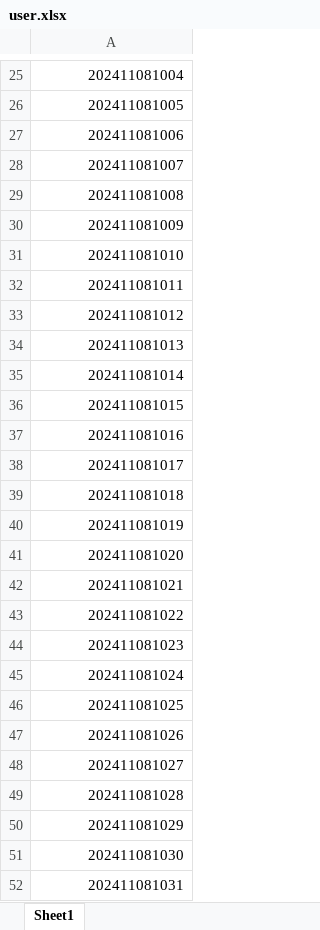
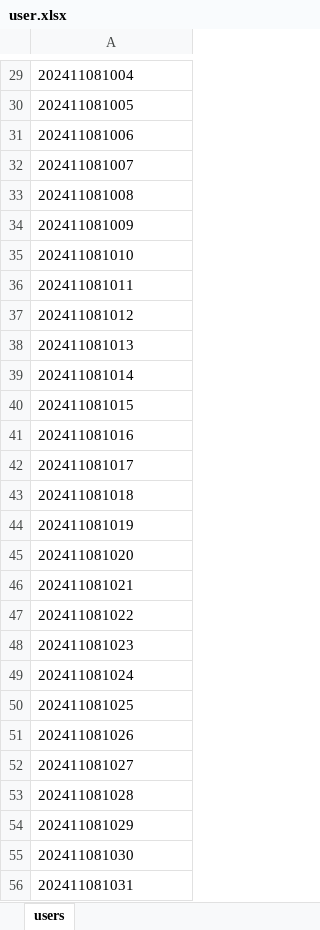
Before and after one commit to tabbycat7/EQ-of-The-LLMs, an Excel workbook: user.xlsx, sheet users, drawn as a sheet; only a part is shown, gaps mark what is left out; values as stored, in another font and other column widths than the file's, no borders; addresses are those after the commit; the diff covers the shown part only; the diff names each change by its address in the sheet, - before the commit and + after, or states it on an @@ line.

```diff
--- a/user.xlsx (sheet users)
+++ b/user.xlsx (sheet users)
-sheet tab: Sheet1
+sheet tab: users
-A29:A56 alignment: right
+A29:A56 alignment: left
```
Also changed, not shown: 16 added rows, 1 moved row, 1 edited cell and cell formats elsewhere in this sheet, 2 other files.
